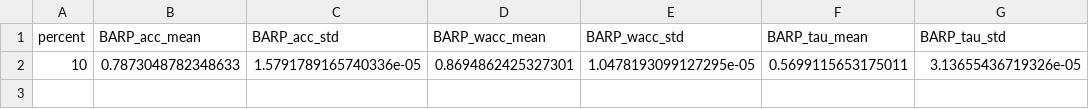
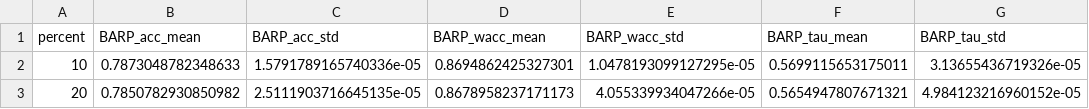
Before and after one commit to KaustubhShejole/PGEM--Spammer-Robust-Crowdsourcing, a CSV file: spammer_analysis/faceage/results/left/barp.csv, drawn as a sheet; the diff names each change by its address in the sheet, - before the commit and + after, or states it on an @@ line.

Commit message:
Added results at 2025-12-22 13:32:25

```diff
--- a/spammer_analysis/faceage/results/left/barp.csv
+++ b/spammer_analysis/faceage/results/left/barp.csv
+row 3: 20 | 0.7850782930850982 | 2.5111903716645135e-05 | 0.8678958237171173 | 4.055339934047266e-05 | 0.5654947807671321 | 4.984123216960152e-05
```
